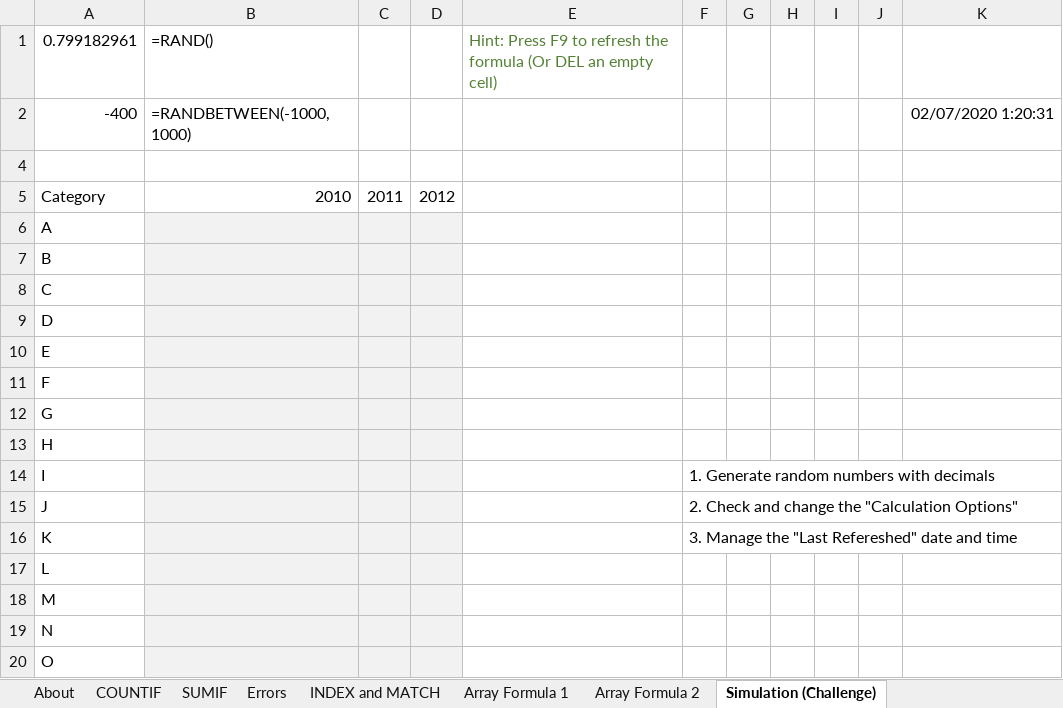
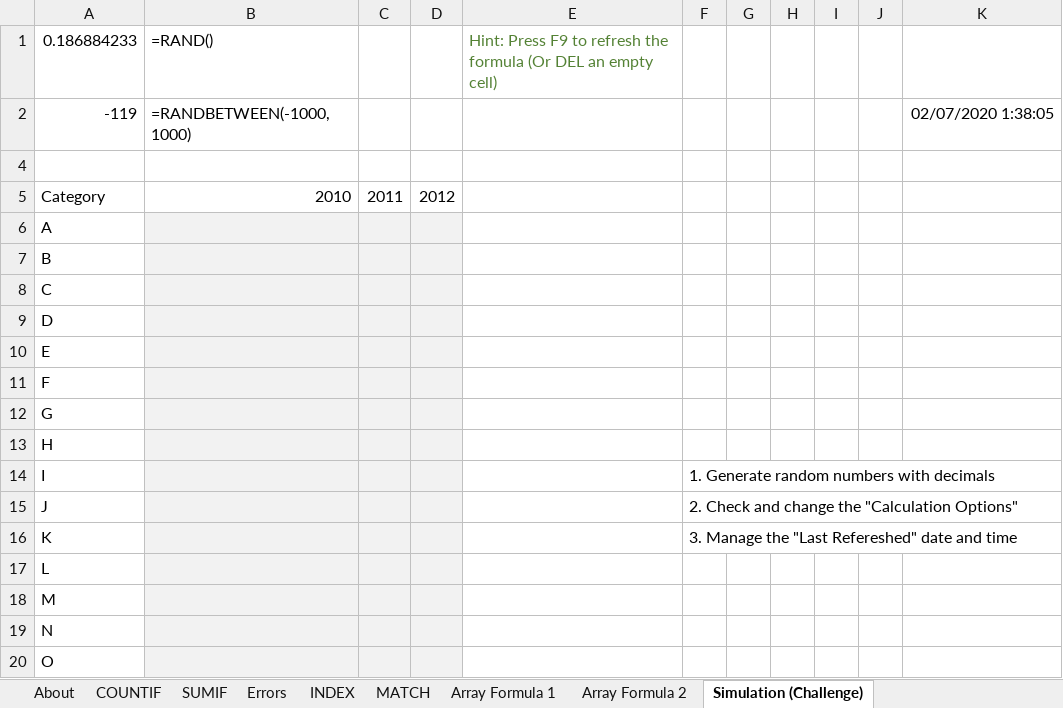
Before and after one commit to NajiElKotob/AwesomeMSO, an Excel workbook: Excel/Labs/Excel Formulas.xlsx, sheet Simulation (Challenge), drawn as a sheet; values as stored, in another font and other column widths than the file's, no borders; charts and pictures not drawn; the diff names each change by its address in the sheet, - before the commit and + after, or states it on an @@ line.

```diff
--- a/Excel/Labs/Excel Formulas.xlsx (sheet Simulation (Challenge))
+++ b/Excel/Labs/Excel Formulas.xlsx (sheet Simulation (Challenge))
-sheet tab: INDEX and MATCH
+sheet tab: INDEX
+sheet tab: MATCH
-A1: 0.799182961
+A1: 0.186884233
-A2: -400
+A2: -119
-K2: 02/07/2020 1:20:31
+K2: 02/07/2020 1:38:05
```
Also changed, not shown: sheet INDEX, formulas that keep their value.
